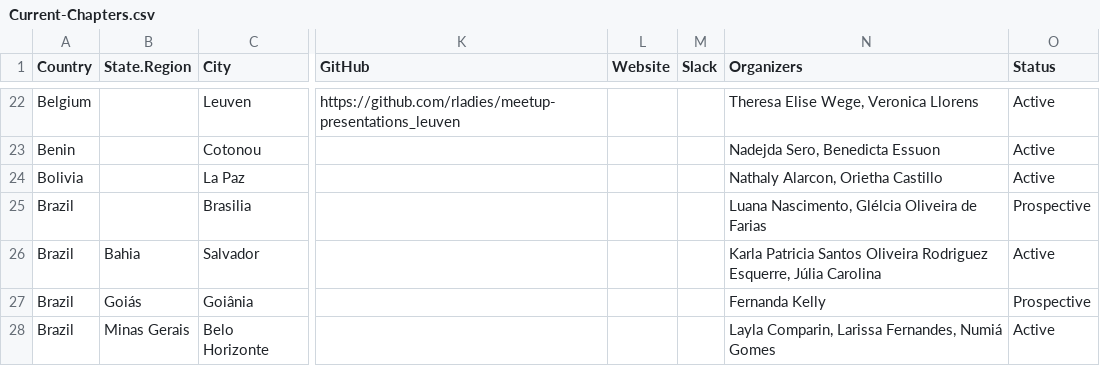
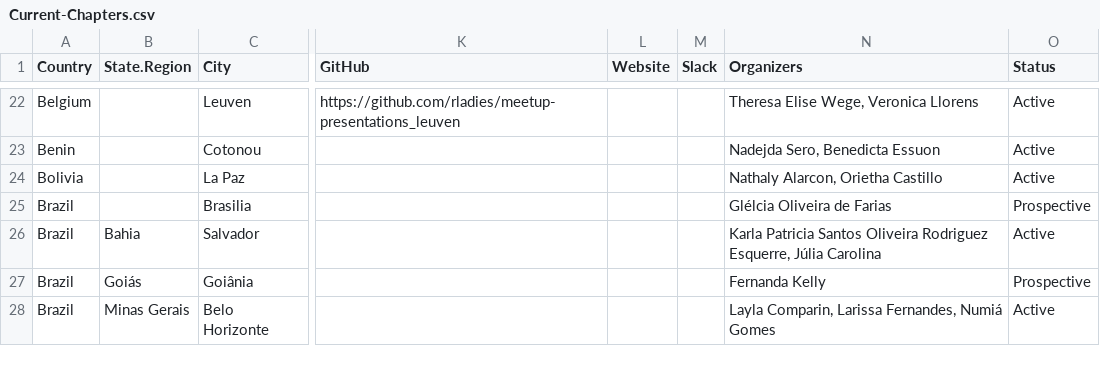
Before and after one commit to rladies/starter-kit, a CSV file: Current-Chapters.csv, drawn as a sheet; only a part is shown, gaps mark what is left out; the diff names each change by its address in the sheet, - before the commit and + after, or states it on an @@ line.

Commit message:
updates Brasilia organizers

```diff
--- a/Current-Chapters.csv
+++ b/Current-Chapters.csv
-N25 (Organizers): Luana Nascimento, Glélcia Oliveira de Farias
+N25 (Organizers): Glélcia Oliveira de Farias
```
